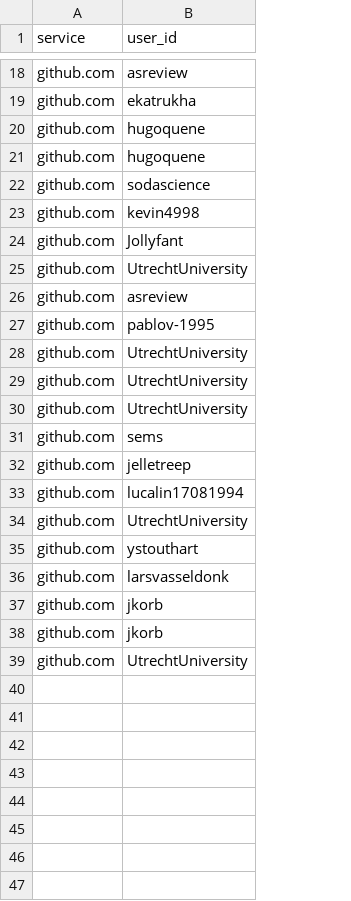
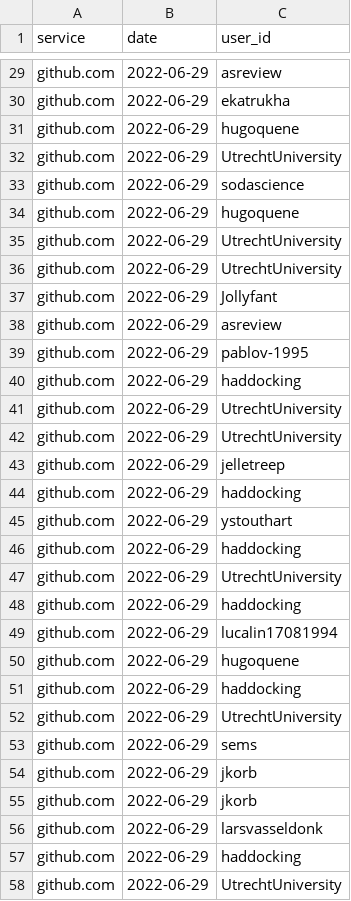
Before and after one commit to UtrechtUniversity/SWORDS-UU, a CSV file: collect_users/methods/github_search/results/github_search_topic.csv, drawn as a sheet; only a part is shown, gaps mark what is left out; the diff covers the shown part only; the diff names each change by its address in the sheet, - before the commit and + after, or states it on an @@ line.

```diff
--- a/collect_users/methods/github_search/results/github_search_topic.csv
+++ b/collect_users/methods/github_search/results/github_search_topic.csv
+column B (date), rows 29-31: all 2022-06-29; row 34: 2022-06-29; rows 37-39: all 2022-06-29; rows 41-42: 2022-06-29 | 2022-06-29; rows 52-55: all 2022-06-29; row 58: 2022-06-29
+row 32: github.com | 2022-06-29 | UtrechtUniversity
@@ row 22 moved to row 33: github.com @@
@@ row 23 moved to row 28: github.com @@
+row 35: github.com | 2022-06-29 | UtrechtUniversity
+row 36: github.com | 2022-06-29 | UtrechtUniversity
@@ row 25 moved to row 6: github.com @@
+row 40: github.com | 2022-06-29 | haddocking
@@ row 32 moved to row 43: github.com @@
+row 44: github.com | 2022-06-29 | haddocking
@@ row 35 moved to row 45: github.com @@
+row 46: github.com | 2022-06-29 | haddocking
+row 47: github.com | 2022-06-29 | UtrechtUniversity
+row 48: github.com | 2022-06-29 | haddocking
@@ row 33 moved to row 49: github.com @@
+row 50: github.com | 2022-06-29 | hugoquene
+row 51: github.com | 2022-06-29 | haddocking
@@ row 34 moved to row 27: github.com @@
@@ row 36 moved to row 56: github.com @@
+row 57: github.com | 2022-06-29 | haddocking
```
Also changed, not shown: 8 added rows, 3 moved rows and 1 edited cell elsewhere in this file, collect_users/methods/github_search/results/github_search_users.csv, collect_users/methods/pure/results/pure.csv, 1 other file.
